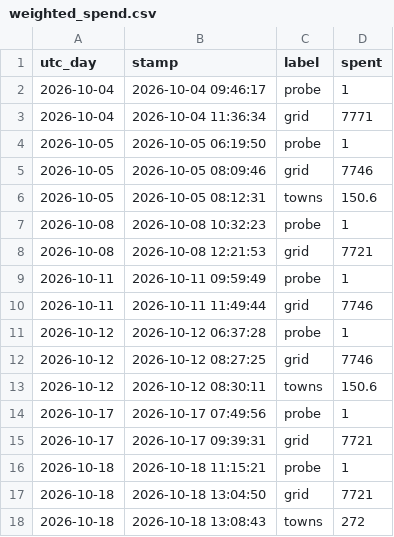
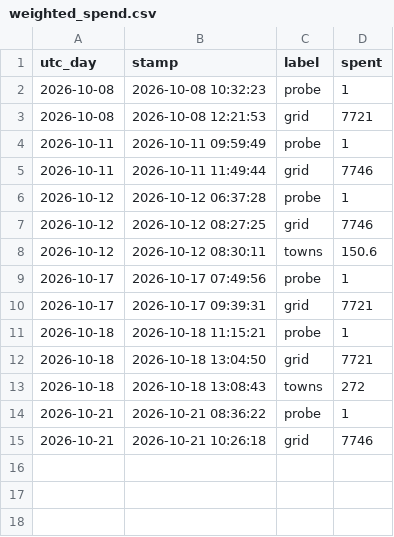
Before and after one commit to ben-ovenden/leaf-blast-epirice, a CSV file: blast_outputs/weighted_spend.csv, drawn as a sheet; removed rows and columns are numbered as before the commit, all else as after; the diff names each change by its address in the sheet, - before the commit and + after, or states it on an @@ line.

```diff
--- a/blast_outputs/weighted_spend.csv
+++ b/blast_outputs/weighted_spend.csv
-row 2: 2026-10-04 | 2026-10-04 09:46:17 | probe | 1
-row 3: 2026-10-04 | 2026-10-04 11:36:34 | grid | 7771
-row 4: 2026-10-05 | 2026-10-05 06:19:50 | probe | 1
-row 5: 2026-10-05 | 2026-10-05 08:09:46 | grid | 7746
-row 6: 2026-10-05 | 2026-10-05 08:12:31 | towns | 150.6
+row 14: 2026-10-21 | 2026-10-21 08:36:22 | probe | 1
+row 15: 2026-10-21 | 2026-10-21 10:26:18 | grid | 7746
```
Also changed, not shown: 1 other file.
